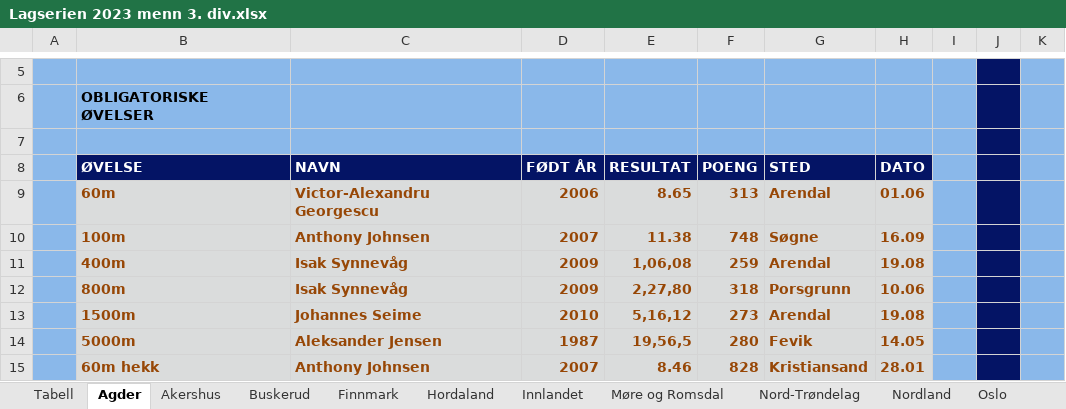
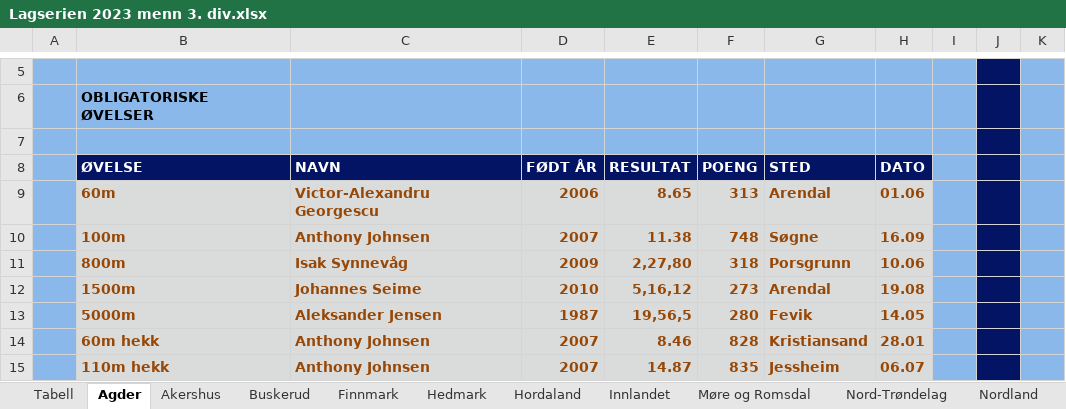
Before and after one commit to perellef/Seriekalkulator-Friidrett, an Excel workbook: output/Lagserien 2023 menn 3. div.xlsx, sheet Agder, drawn as a sheet; only a part is shown, gaps mark what is left out; values as stored, in another font and other column widths than the file's, no borders; the diff covers the shown part only; the diff names each change by its address in the sheet, - before the commit and + after, or states it on an @@ line.

```diff
--- a/output/Lagserien 2023 menn 3. div.xlsx (sheet Agder)
+++ b/output/Lagserien 2023 menn 3. div.xlsx (sheet Agder)
+sheet tab: Hedmark
-B11: 400m
+B11: 800m
-E11: 1,06,08
+E11: 2,27,80
-F11: 259
+F11: 318
-G11: Arendal
+G11: Porsgrunn
-H11: 19.08
+H11: 10.06
-B12: 800m
+B12: 1500m
-C12: Isak Synnevåg
+C12: Johannes Seime
-D12: 2009
+D12: 2010
-E12: 2,27,80
+E12: 5,16,12
-F12: 318
+F12: 273
-G12: Porsgrunn
+G12: Arendal
-H12: 10.06
+H12: 19.08
-B13: 1500m
+B13: 5000m
-C13: Johannes Seime
+C13: Aleksander Jensen
-D13: 2010
+D13: 1987
-E13: 5,16,12
+E13: 19,56,5
-F13: 273
+F13: 280
-G13: Arendal
+G13: Fevik
-H13: 19.08
+H13: 14.05
-B14: 5000m
+B14: 60m hekk
-C14: Aleksander Jensen
+C14: Anthony Johnsen
-D14: 1987
+D14: 2007
-E14: 19,56,5
+E14: 8.46
-F14: 280
+F14: 828
-G14: Fevik
+G14: Kristiansand
-H14: 14.05
+H14: 28.01
-B15: 60m hekk
+B15: 110m hekk
-E15: 8.46
+E15: 14.87
-F15: 828
+F15: 835
-G15: Kristiansand
+G15: Jessheim
-H15: 28.01
+H15: 06.07
```
Also changed, not shown: 62 edited cells elsewhere in this sheet, sheet Hordaland, sheet Innlandet, sheet Akershus, sheet Tabell, sheet Buskerud, sheet Rogaland, 10 more sheets, other sheet tabs, output/Lagserien 2023 1-2. div.xlsx, output/Lagserien 2023 kvinner 3. div.xlsx, 1 other file.
